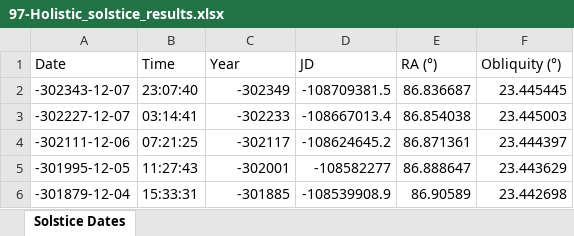
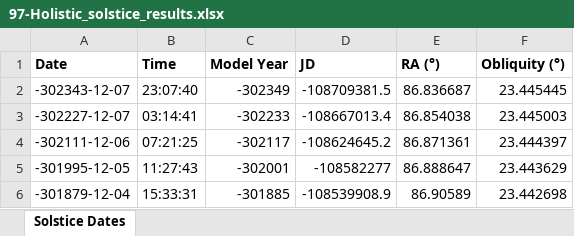
Before and after one commit to dvansonsbeek/3d, an Excel workbook: docs/97-Holistic_solstice_results.xlsx, sheet Solstice Dates, drawn as a sheet; only a part is shown; values as stored, in another font and other column widths than the file's, no borders; the diff names each change by its address in the sheet, - before the commit and + after, or states it on an @@ line.

```diff
--- a/docs/97-Holistic_solstice_results.xlsx (sheet Solstice Dates)
+++ b/docs/97-Holistic_solstice_results.xlsx (sheet Solstice Dates)
-A1:F1 bold: off
+A1:F1 bold: on
-C1: Year
+C1: Model Year
```
Also changed, not shown: 6 other files.
